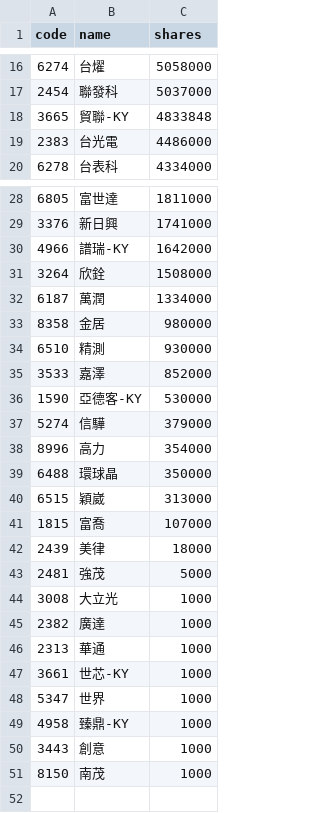
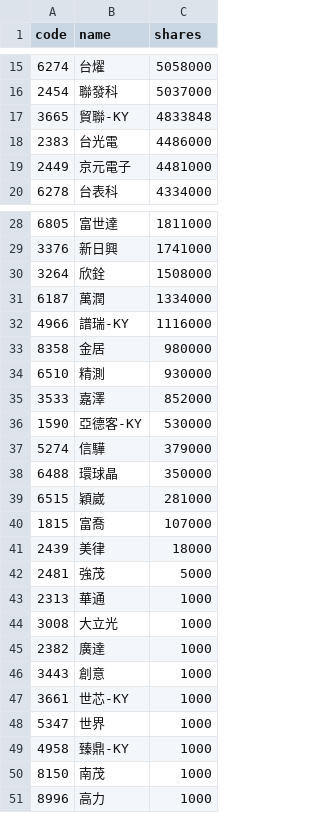
Before and after one commit to 4ru1013/united-etf-00981a-portfolio, a CSV file: data/out/holdings/00981A_latest.csv, drawn as a sheet; only a part is shown, gaps mark what is left out; the diff covers the shown part only.

```diff
--- a/data/out/holdings/00981A_latest.csv
+++ b/data/out/holdings/00981A_latest.csv
@@ -19,2 +18,3 @@
 2383,台光電,4486000
+2449,京元電子,4481000
 6278,台表科,4334000
@@ -29,5 +29,5 @@
 3376,新日興,1741000
-4966,譜瑞-KY,1642000
 3264,欣銓,1508000
 6187,萬潤,1334000
+4966,譜瑞-KY,1116000
 8358,金居,980000
@@ -37,5 +37,4 @@
 5274,信驊,379000
-8996,高力,354000
 6488,環球晶,350000
-6515,穎崴,313000
+6515,穎崴,281000
 1815,富喬,107000
@@ -43,5 +42,6 @@
 2481,強茂,5000
+2313,華通,1000
 3008,大立光,1000
 2382,廣達,1000
-2313,華通,1000
+3443,創意,1000
 3661,世芯-KY,1000
@@ -49,3 +49,3 @@
 4958,臻鼎-KY,1000
-3443,創意,1000
 8150,南茂,1000
+8996,高力,1000
```
Also changed, not shown: 1 removed row and 1 edited cell elsewhere in this file, 4 other files.
